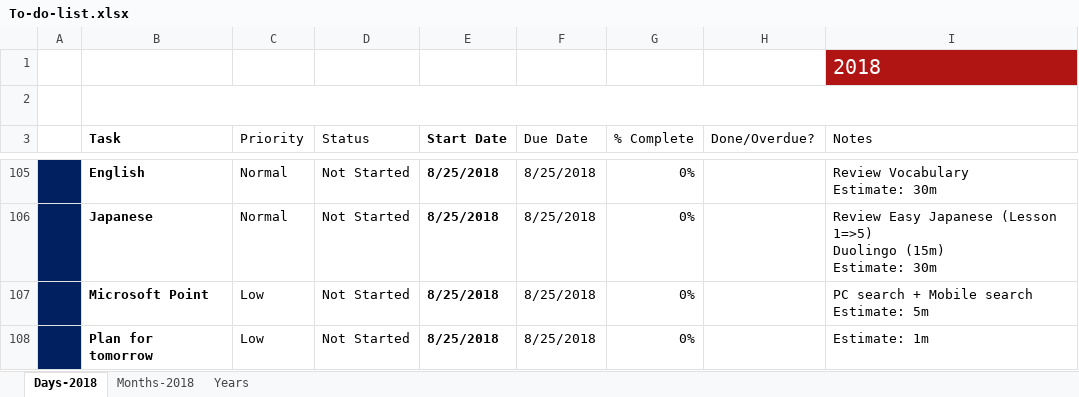
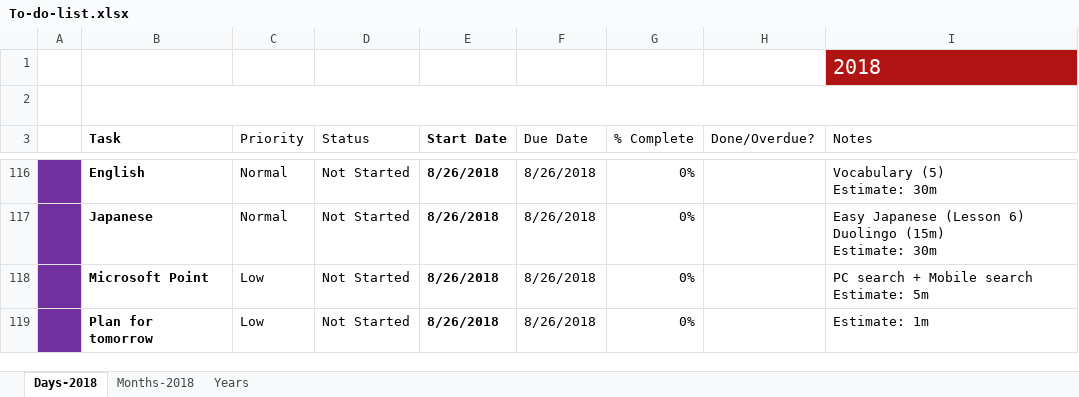
Before and after one commit to TienVNguyen/Jobs_Resources, an Excel workbook: To-do-list.xlsx, sheet Days-2018, drawn as a sheet; only a part is shown, gaps mark what is left out; values as stored, in another font and other column widths than the file's, no borders; charts and pictures and conditional formats and table styles not drawn; addresses are those after the commit; ↵ is a line break in a cell; the diff covers the shown part only; the diff names each change by its address in the sheet, - before the commit and + after, or states it on an @@ line.

```diff
--- a/To-do-list.xlsx (sheet Days-2018)
+++ b/To-do-list.xlsx (sheet Days-2018)
-A116:A119 fill: #002060
+A116:A119 fill: #7030A0
-E116:E119 (Start Date): 8/25/2018
+E116:E119 (Start Date): 8/26/2018
-F116:F119 (Due Date): 8/25/2018
+F116:F119 (Due Date): 8/26/2018
-I116 (Notes): Review Vocabulary ↵ Estimate: 30m
+I116 (Notes): Vocabulary (5) ↵ Estimate: 30m
-I117 (Notes): Review Easy Japanese (Lesson 1=>5) ↵ Duolingo (15m)…
+I117 (Notes): Easy Japanese (Lesson 6) ↵ Duolingo (15m)…
```
Also changed, not shown: 11 removed rows, 24 hidden or unhidden rows, 47 edited cells and cell formats elsewhere in this sheet, formulas that keep their value, hidden cells.
